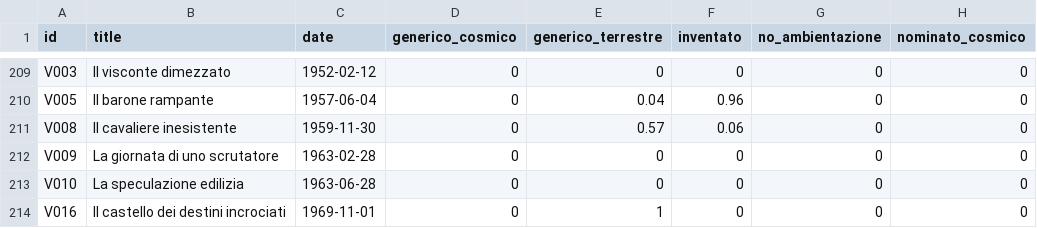
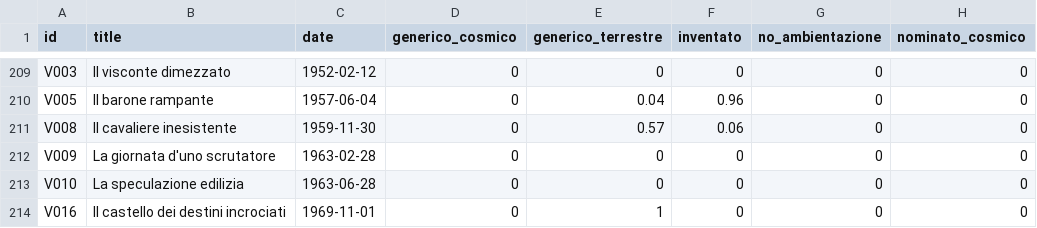
Before and after one commit to densitydesign/atlante-calvino-project, a CSV file: docs/panel/territory_texts_data.csv, drawn as a sheet; only a part is shown, gaps mark what is left out; the diff names each change by its address in the sheet, - before the commit and + after, or states it on an @@ line.

Commit message:
title "giornata d'uno scrutatore"

```diff
--- a/docs/panel/territory_texts_data.csv
+++ b/docs/panel/territory_texts_data.csv
-B212 (title): La giornata di uno scrutatore
+B212 (title): La giornata d'uno scrutatore
```
Also changed, not shown: docs/territory_texts_data.csv, public/Dataset Fase 3 - flagged - MDS_def.tsv, 23 other files.
